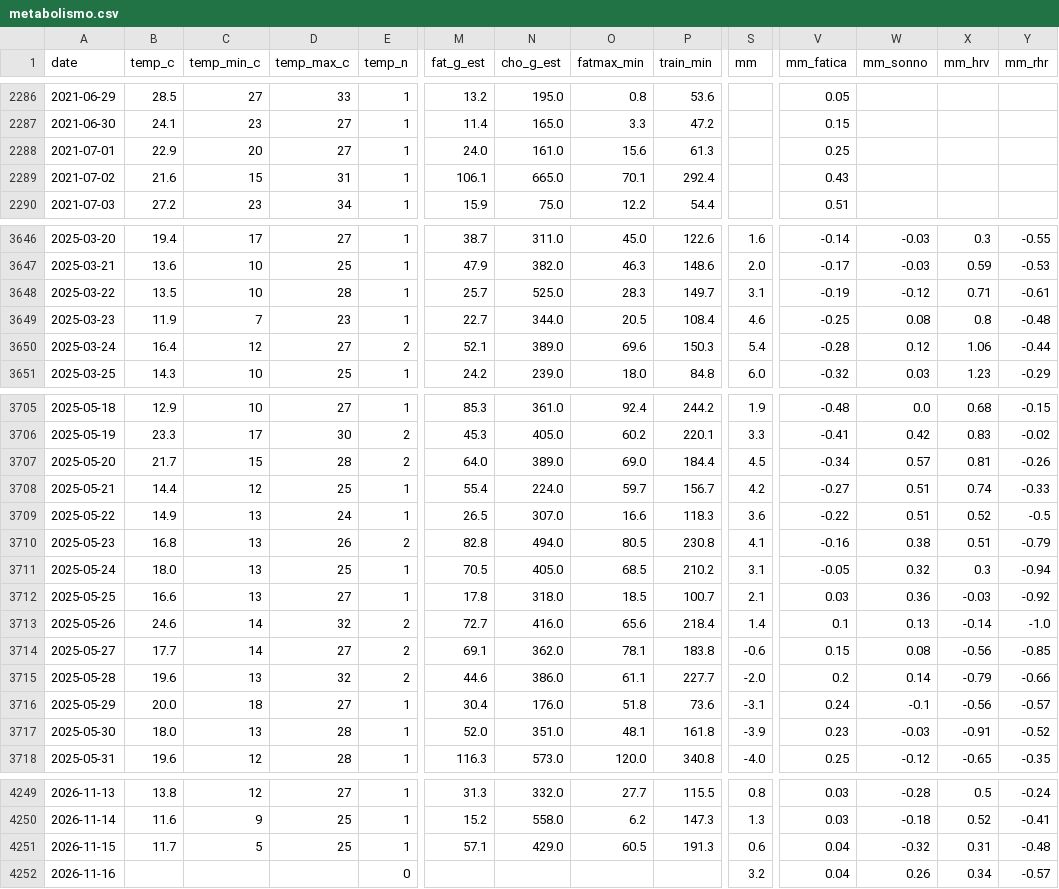
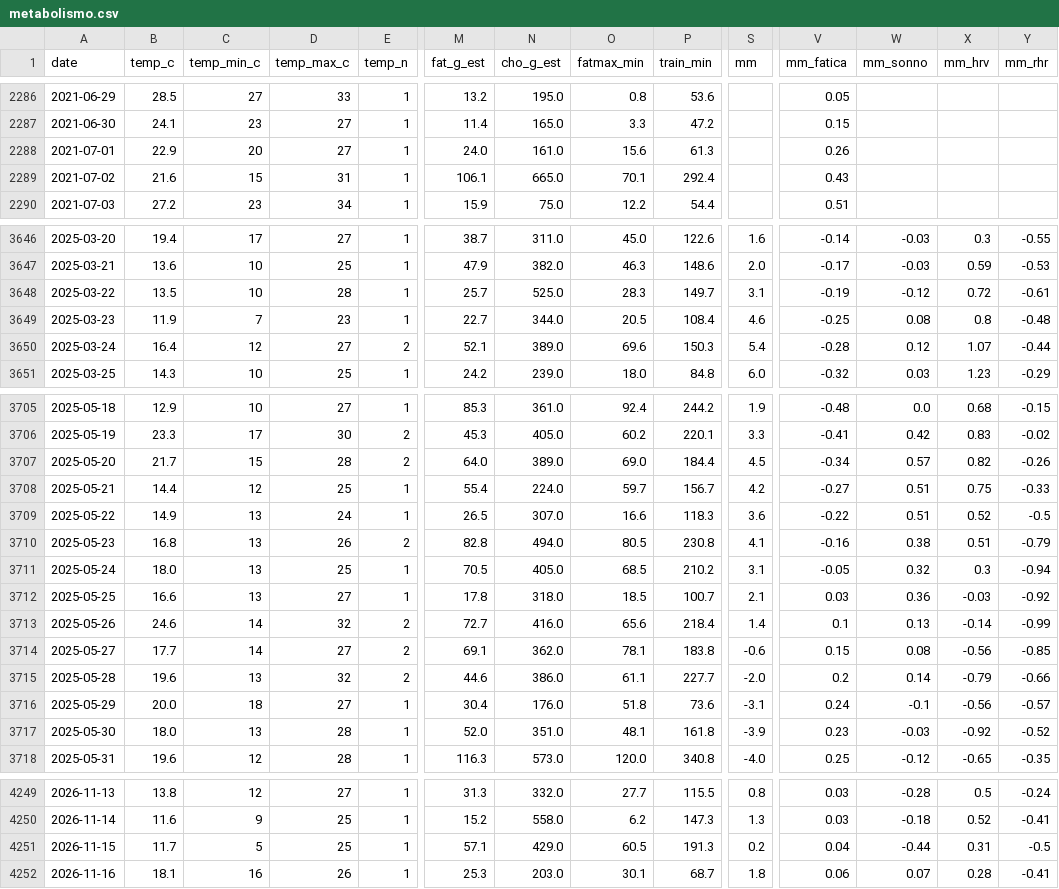
Before and after one commit to micmer-git/micmer-git.github.io, a CSV file: vita/cibo/data/metabolismo.csv, drawn as a sheet; only a part is shown, gaps mark what is left out; the diff covers the shown part only; the diff names each change by its address in the sheet, - before the commit and + after, or states it on an @@ line.

```diff
--- a/vita/cibo/data/metabolismo.csv
+++ b/vita/cibo/data/metabolismo.csv
-V2288 (mm_fatica): 0.25
+V2288 (mm_fatica): 0.26
-X3648 (mm_hrv): 0.71
+X3648 (mm_hrv): 0.72
-X3650 (mm_hrv): 1.06
+X3650 (mm_hrv): 1.07
-X3707 (mm_hrv): 0.81
+X3707 (mm_hrv): 0.82
-X3708 (mm_hrv): 0.74
+X3708 (mm_hrv): 0.75
-Y3713 (mm_rhr): -1.0
+Y3713 (mm_rhr): -0.99
-X3717 (mm_hrv): -0.91
+X3717 (mm_hrv): -0.92
-S4251 (mm): 0.6
+S4251 (mm): 0.2
-W4251 (mm_sonno): -0.32
+W4251 (mm_sonno): -0.44
-Y4251 (mm_rhr): -0.48
+Y4251 (mm_rhr): -0.5
-B4252 (temp_c): (empty)
+B4252 (temp_c): 18.1
-C4252 (temp_min_c): (empty)
+C4252 (temp_min_c): 16
-D4252 (temp_max_c): (empty)
+D4252 (temp_max_c): 26
-E4252 (temp_n): 0
+E4252 (temp_n): 1
-M4252 (fat_g_est): (empty)
+M4252 (fat_g_est): 25.3
-N4252 (cho_g_est): (empty)
+N4252 (cho_g_est): 203.0
-O4252 (fatmax_min): (empty)
+O4252 (fatmax_min): 30.1
-P4252 (train_min): (empty)
+P4252 (train_min): 68.7
-S4252 (mm): 3.2
+S4252 (mm): 1.8
-V4252 (mm_fatica): 0.04
+V4252 (mm_fatica): 0.06
-W4252 (mm_sonno): 0.26
+W4252 (mm_sonno): 0.07
-X4252 (mm_hrv): 0.34
+X4252 (mm_hrv): 0.28
-Y4252 (mm_rhr): -0.57
+Y4252 (mm_rhr): -0.41
```
Also changed, not shown: 12 edited cells elsewhere in this file, tools/food/data/activities.csv, vita/cibo/data/nutrition.csv, 2 other files.
